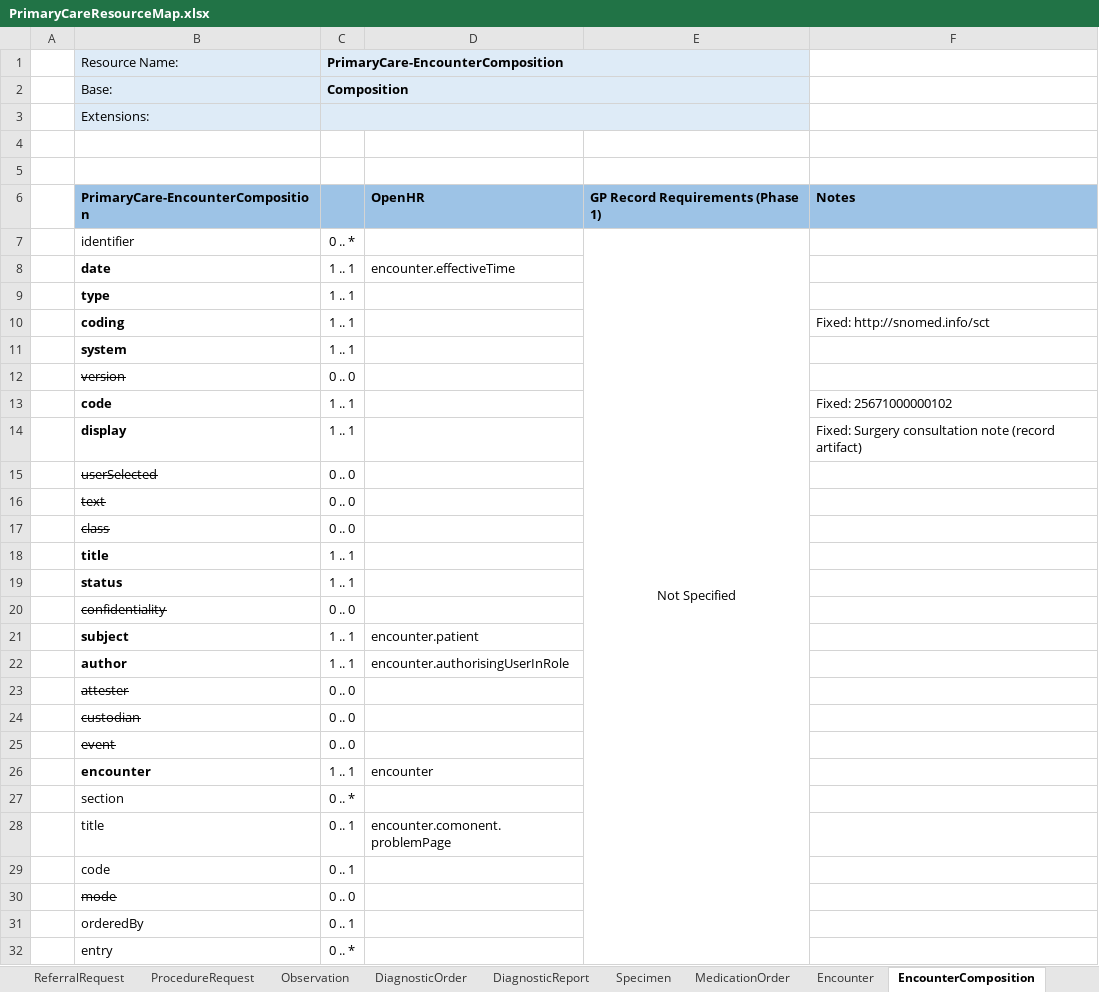
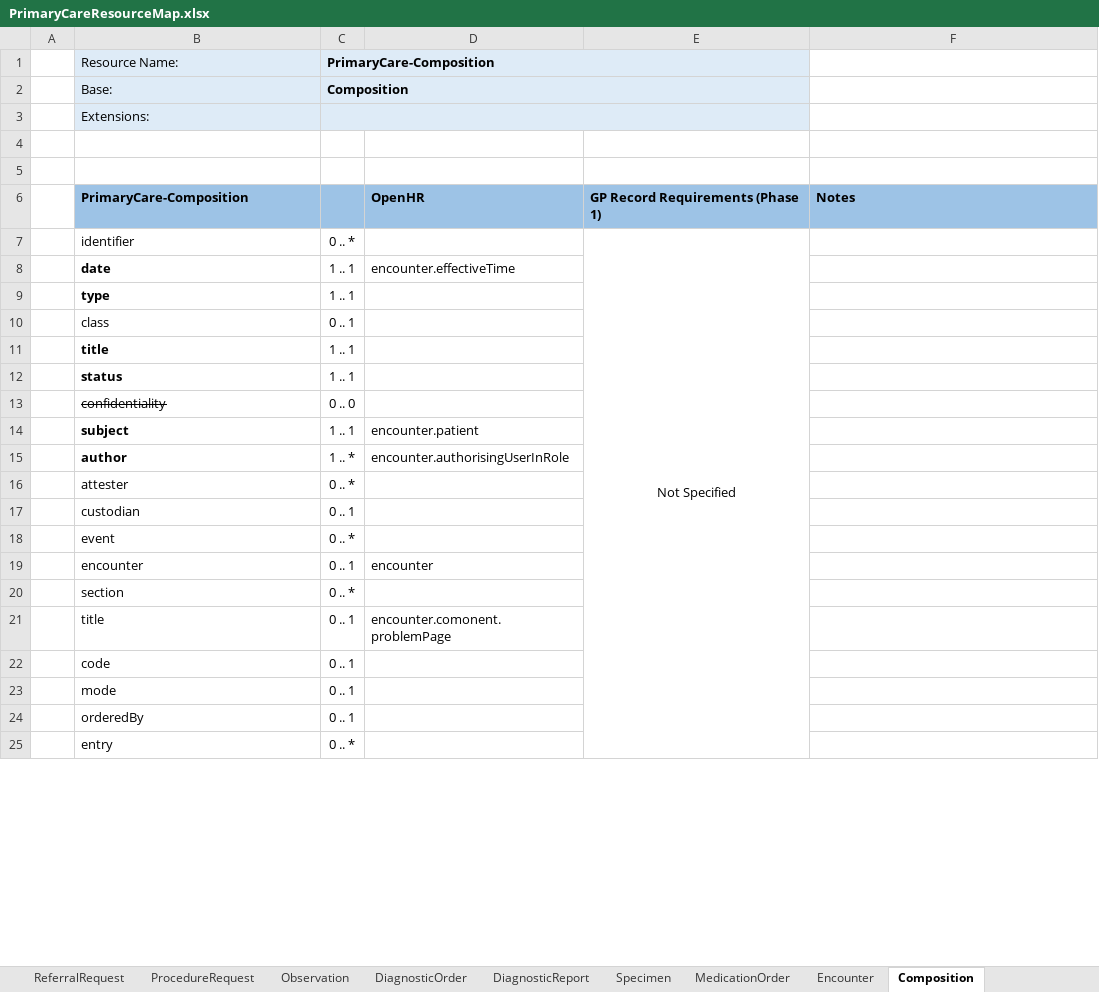
Before and after one commit to endeavourhealth/FHIR-Profiles, an Excel workbook: Docs/PrimaryCareResourceMap.xlsx, sheet Composition, drawn as a sheet; only a part is shown; values as stored, in another font and other column widths than the file's, no borders; removed rows and columns are numbered as before the commit, all else as after; the diff covers the shown part only; the diff names each change by its address in the sheet, - before the commit and + after, or states it on an @@ line.

Commit message:
Primary Care Composition added

```diff
--- a/Docs/PrimaryCareResourceMap.xlsx (sheet Composition)
+++ b/Docs/PrimaryCareResourceMap.xlsx (sheet Composition)
-sheet tab: EncounterComposition
+sheet tab: Composition
-C1: PrimaryCare-EncounterComposition
+C1: PrimaryCare-Composition
-B6 (Resource Name:): PrimaryCare-EncounterComposition
+B6 (Resource Name:): PrimaryCare-Composition
-row 10:  | coding | 1 .. 1 |  |  | Fixed: http://snomed.info/sct
-row 11:  | system | 1 .. 1
-row 12:  | version | 0 .. 0
-row 13:  | code | 1 .. 1 |  |  | Fixed: 25671000000102
-row 14:  | display | 1 .. 1 |  |  | Fixed: Surgery consultation note (record artifact)
-row 15:  | userSelected | 0 .. 0
-row 16:  | text | 0 .. 0
-B10 strikethrough: on
+B10 strikethrough: off
-C10 (PrimaryCare-Composition): 0 .. 0
+C10 (PrimaryCare-Composition): 0 .. 1
-C15 (PrimaryCare-Composition): 1 .. 1
+C15 (PrimaryCare-Composition): 1 .. *
-B16:B18 strikethrough: on
+B16:B18 strikethrough: off
-C16 (PrimaryCare-Composition): 0 .. 0
+C16 (PrimaryCare-Composition): 0 .. *
-C17 (PrimaryCare-Composition): 0 .. 0
+C17 (PrimaryCare-Composition): 0 .. 1
-C18 (PrimaryCare-Composition): 0 .. 0
+C18 (PrimaryCare-Composition): 0 .. *
-B19 bold: on
+B19 bold: off
-C19 (PrimaryCare-Composition): 1 .. 1
+C19 (PrimaryCare-Composition): 0 .. 1
-B23 strikethrough: on
+B23 strikethrough: off
-C23 (PrimaryCare-Composition): 0 .. 0
+C23 (PrimaryCare-Composition): 0 .. 1
```
Also changed, not shown: 3 edited cells and cell formats elsewhere in this sheet, sheet DiagnosticReport, sheet Encounter, sheet Specimen, 3 other files.
